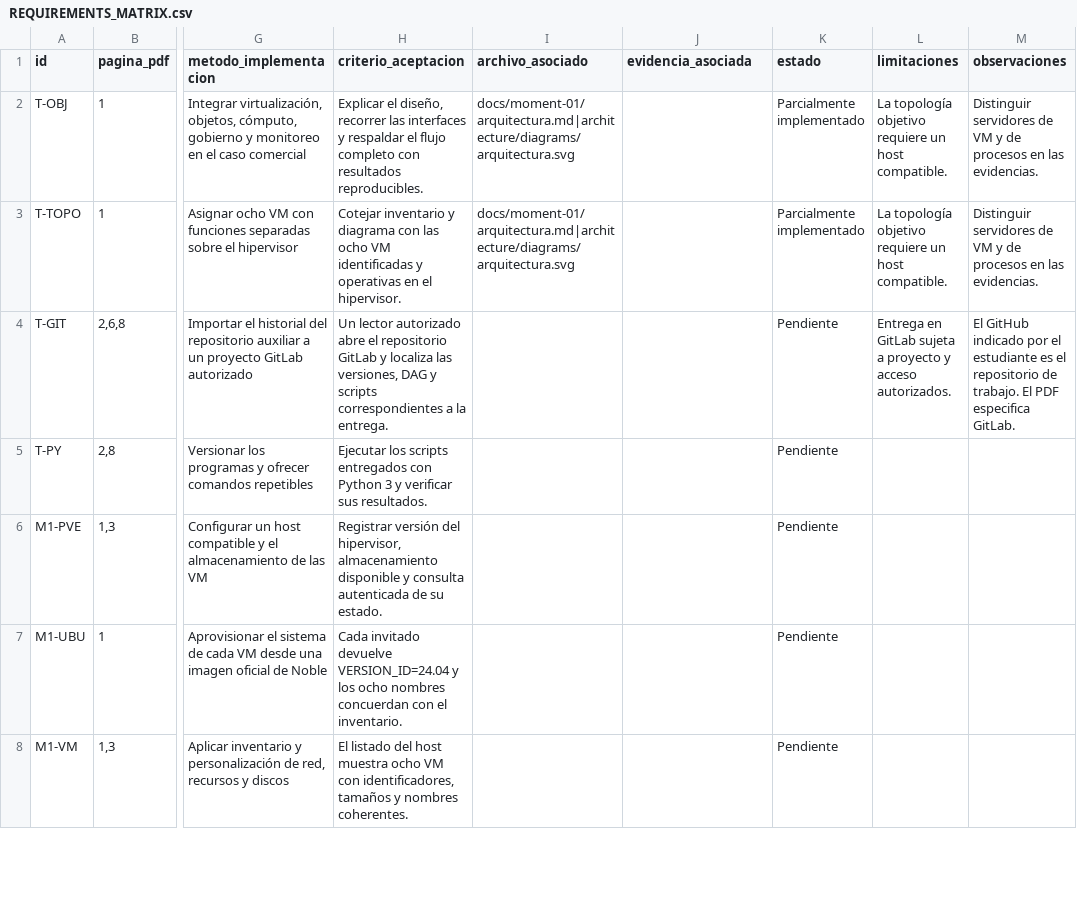
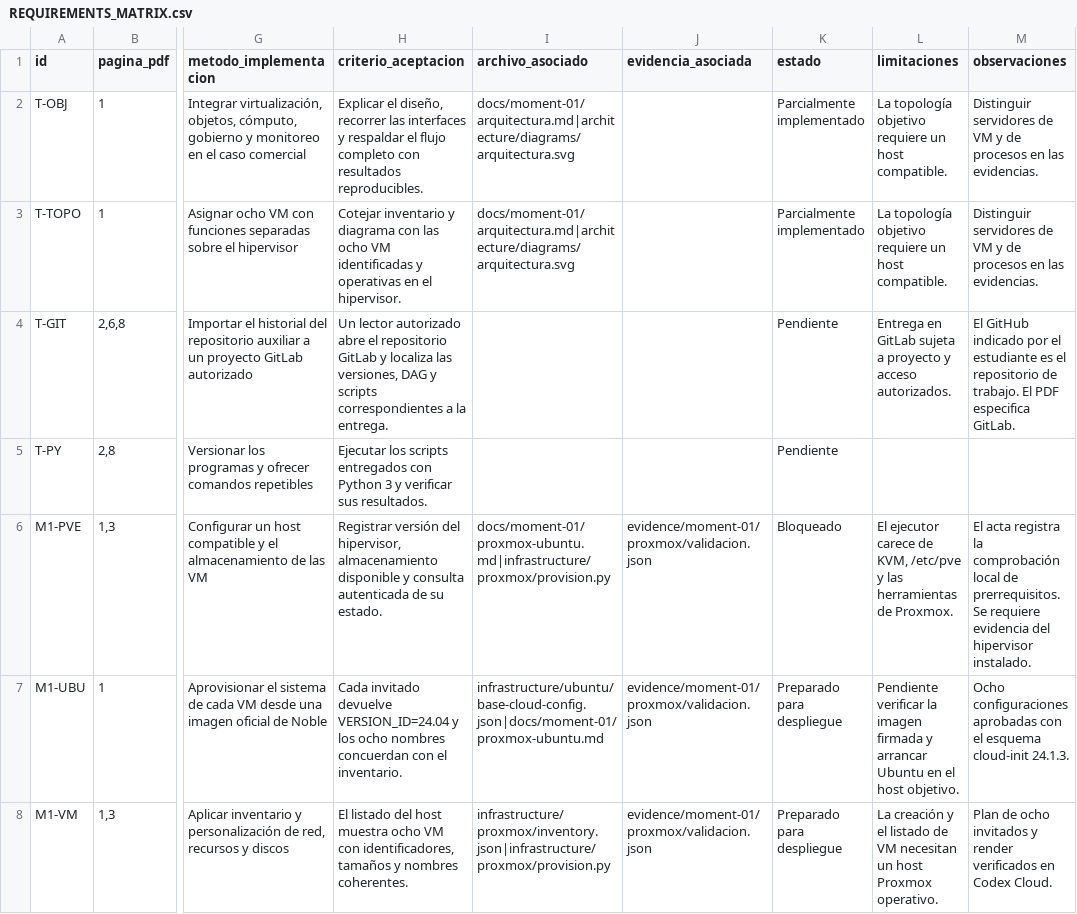
Before and after one commit to brayanespinelucc/lagos_datos_distribuido, a CSV file: REQUIREMENTS_MATRIX.csv, drawn as a sheet; only a part is shown, gaps mark what is left out; the diff covers the shown part only; the diff names each change by its address in the sheet, - before the commit and + after, or states it on an @@ line.

Commit message:
Validar el aprovisionamiento Proxmox y las ocho configuraciones Ubuntu

```diff
--- a/REQUIREMENTS_MATRIX.csv
+++ b/REQUIREMENTS_MATRIX.csv
-I6 (archivo_asociado): (empty)
+I6 (archivo_asociado): docs/moment-01/proxmox-ubuntu.md|infrastructure/proxmox/provision.py
-J6:J8 (evidencia_asociada): (empty)
+J6:J8 (evidencia_asociada): evidence/moment-01/proxmox/validacion.json
-K6 (estado): Pendiente
+K6 (estado): Bloqueado
-L6 (limitaciones): (empty)
+L6 (limitaciones): El ejecutor carece de KVM, /etc/pve y las herramientas de Proxmox.
-M6 (observaciones): (empty)
+M6 (observaciones): El acta registra la comprobación local de prerrequisitos. Se requiere evidencia del hipervisor instalado.
-I7 (archivo_asociado): (empty)
+I7 (archivo_asociado): infrastructure/ubuntu/base-cloud-config.json|docs/moment-01/proxmox-ubuntu.md
-K7:K8 (estado): Pendiente
+K7:K8 (estado): Preparado para despliegue
-L7 (limitaciones): (empty)
+L7 (limitaciones): Pendiente verificar la imagen firmada y arrancar Ubuntu en el host objetivo.
-M7 (observaciones): (empty)
+M7 (observaciones): Ocho configuraciones aprobadas con el esquema cloud-init 24.1.3.
-I8 (archivo_asociado): (empty)
+I8 (archivo_asociado): infrastructure/proxmox/inventory.json|infrastructure/proxmox/provision.py
-L8 (limitaciones): (empty)
+L8 (limitaciones): La creación y el listado de VM necesitan un host Proxmox operativo.
-M8 (observaciones): (empty)
+M8 (observaciones): Plan de ocho invitados y render verificados en Codex Cloud.
```
Also changed, not shown: 30 edited cells elsewhere in this file, 10 other files.
